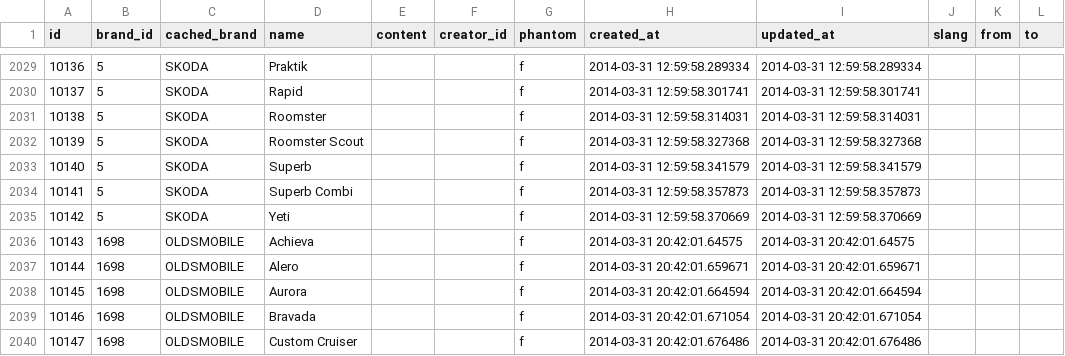
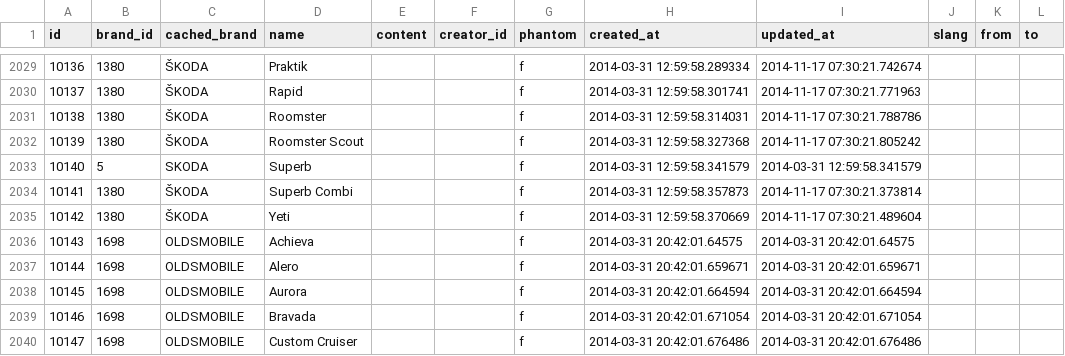
Before and after one commit to woto/yaponama_2012, a CSV file: data/models.csv, drawn as a sheet; only a part is shown, gaps mark what is left out; the diff covers the shown part only.

```diff
--- a/data/models.csv
+++ b/data/models.csv
@@ -2029,8 +2029,8 @@ id,brand_id,cached_brand,name,content,creator_id,phantom,created_at,updated_at,s
-10136,5,SKODA,Praktik,,,f,2014-03-31 12:59:58.289334,2014-03-31 12:59:58.289334,,,
-10137,5,SKODA,Rapid,,,f,2014-03-31 12:59:58.301741,2014-03-31 12:59:58.301741,,,
-10138,5,SKODA,Roomster,,,f,2014-03-31 12:59:58.314031,2014-03-31 12:59:58.314031,,,
-10139,5,SKODA,Roomster Scout,,,f,2014-03-31 12:59:58.327368,2014-03-31 12:59:58.327368,,,
+10136,1380,ŠKODA,Praktik,,,f,2014-03-31 12:59:58.289334,2014-11-17 07:30:21.742674,,,
+10137,1380,ŠKODA,Rapid,,,f,2014-03-31 12:59:58.301741,2014-11-17 07:30:21.771963,,,
+10138,1380,ŠKODA,Roomster,,,f,2014-03-31 12:59:58.314031,2014-11-17 07:30:21.788786,,,
+10139,1380,ŠKODA,Roomster Scout,,,f,2014-03-31 12:59:58.327368,2014-11-17 07:30:21.805242,,,
 10140,5,SKODA,Superb,,,f,2014-03-31 12:59:58.341579,2014-03-31 12:59:58.341579,,,
-10141,5,SKODA,Superb Combi,,,f,2014-03-31 12:59:58.357873,2014-03-31 12:59:58.357873,,,
-10142,5,SKODA,Yeti,,,f,2014-03-31 12:59:58.370669,2014-03-31 12:59:58.370669,,,
+10141,1380,ŠKODA,Superb Combi,,,f,2014-03-31 12:59:58.357873,2014-11-17 07:30:21.373814,,,
+10142,1380,ŠKODA,Yeti,,,f,2014-03-31 12:59:58.370669,2014-11-17 07:30:21.489604,,,
 10143,1698,OLDSMOBILE,Achieva,,,f,2014-03-31 20:42:01.64575,2014-03-31 20:42:01.64575,,,
```
Also changed, not shown: 75 edited cells elsewhere in this file, data/bots.csv, data/spare_catalogs.csv, 1 other file.
